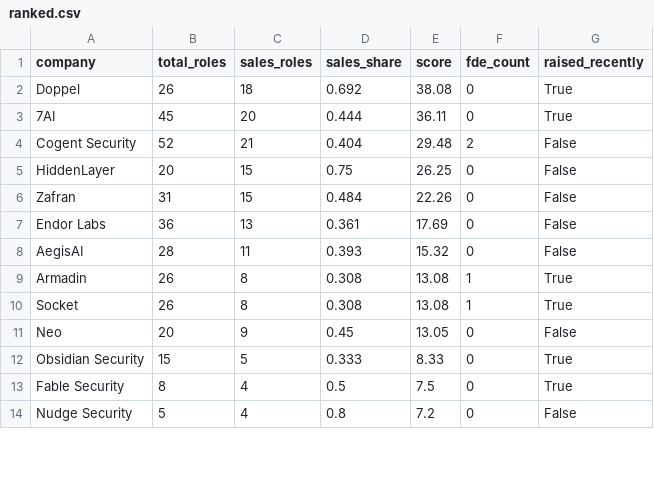
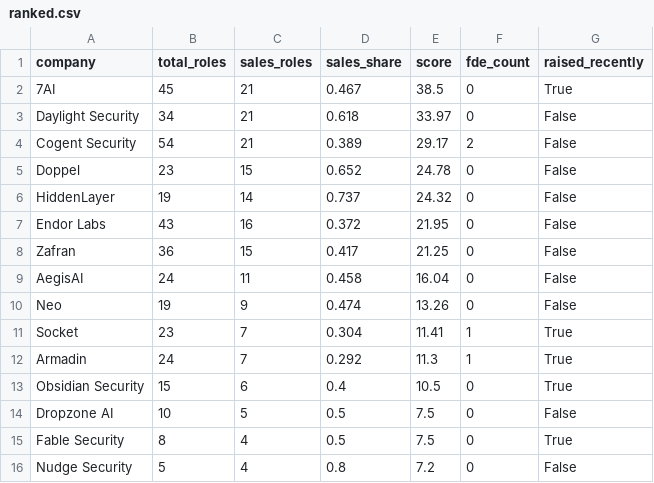
Before and after one commit to PrestonTakayama/cyber-sales-signal, a CSV file: ranked.csv, drawn as a sheet; only a part is shown; the diff covers the shown part only.

```diff
--- a/ranked.csv
+++ b/ranked.csv
@@ -1,13 +1,15 @@
 company,total_roles,sales_roles,sales_share,score,fde_count,raised_recently
-Doppel,26,18,0.692,38.08,0,True
-7AI,45,20,0.444,36.11,0,True
-Cogent Security,52,21,0.404,29.48,2,False
-HiddenLayer,20,15,0.75,26.25,0,False
-Zafran,31,15,0.484,22.26,0,False
-Endor Labs,36,13,0.361,17.69,0,False
-AegisAI,28,11,0.393,15.32,0,False
-Armadin,26,8,0.308,13.08,1,True
-Socket,26,8,0.308,13.08,1,True
-Neo,20,9,0.45,13.05,0,False
-Obsidian Security,15,5,0.333,8.33,0,True
+7AI,45,21,0.467,38.5,0,True
+Daylight Security,34,21,0.618,33.97,0,False
+Cogent Security,54,21,0.389,29.17,2,False
+Doppel,23,15,0.652,24.78,0,False
+HiddenLayer,19,14,0.737,24.32,0,False
+Endor Labs,43,16,0.372,21.95,0,False
+Zafran,36,15,0.417,21.25,0,False
+AegisAI,24,11,0.458,16.04,0,False
+Neo,19,9,0.474,13.26,0,False
+Socket,23,7,0.304,11.41,1,True
+Armadin,24,7,0.292,11.3,1,True
+Obsidian Security,15,6,0.4,10.5,0,True
+Dropzone AI,10,5,0.5,7.5,0,False
 Fable Security,8,4,0.5,7.5,0,True
```
Also changed, not shown: 4 added rows, 6 removed rows and 13 edited cells elsewhere in this file, candidates.csv, form_d.csv, 7 other files.
